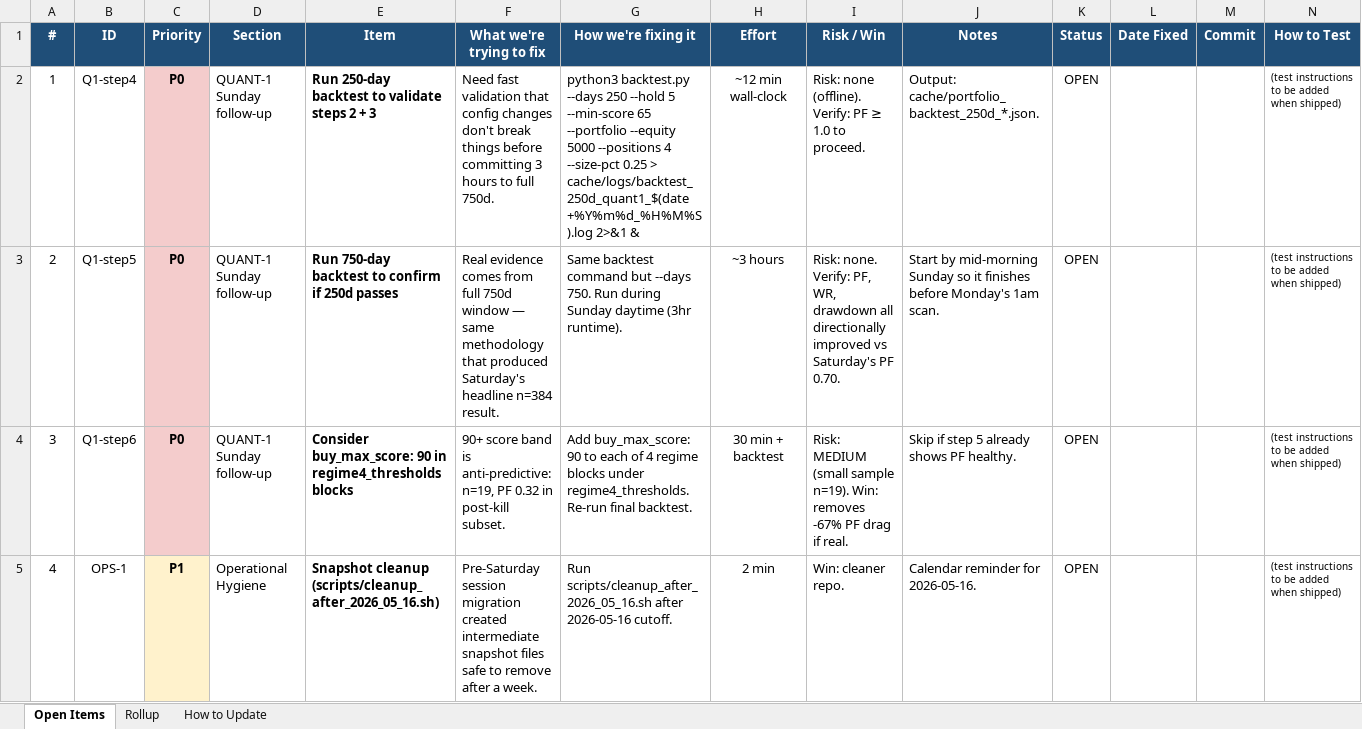
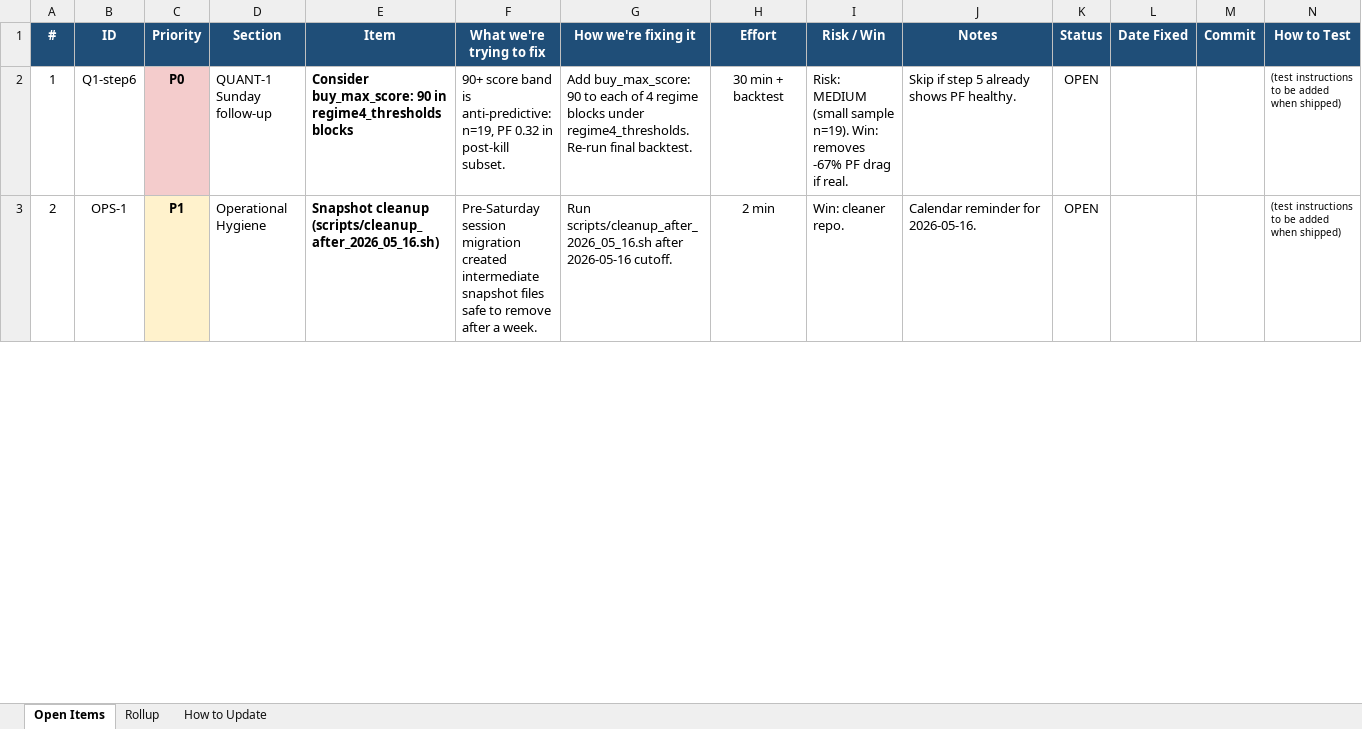
Before and after one commit to mystocktrades2024-sudo/BullVeda, an Excel workbook: cache/open_items_2026-05-10.xlsx, sheet Open Items, drawn as a sheet; only a part is shown; values as stored, in another font and other column widths than the file's, no borders; removed rows and columns are numbered as before the commit, all else as after; the diff covers the shown part only; the diff names each change by its address in the sheet, - before the commit and + after, or states it on an @@ line.

```diff
--- a/cache/open_items_2026-05-10.xlsx (sheet Open Items)
+++ b/cache/open_items_2026-05-10.xlsx (sheet Open Items)
-B2 (ID): Q1-step4
+B2 (ID): Q1-step6
-E2 (Item): Run 250-day backtest to validate steps 2 + 3
+E2 (Item): Consider buy_max_score: 90 in regime4_thresholds blocks
-F2 (What we're trying to fix): Need fast validation that config changes don't break things before committing 3 hours to full 750d.
+F2 (What we're trying to fix): 90+ score band is anti-predictive: n=19, PF 0.32 in post-kill subset.
-G2 (How we're fixing it): python3 backtest.py --days 250 --hold 5 --min-score 65 --portfolio --equity 5000 --positions 4 --size-pct 0.25 > cache/logs/backtest_250d_quant1_$(date +%Y%m%d_%H%M%S).log 2>&1 &
+G2 (How we're fixing it): Add buy_max_score: 90 to each of 4 regime blocks under regime4_thresholds. Re-run final backtest.
-H2 (Effort): ~12 min wall-clock
+H2 (Effort): 30 min + backtest
-I2 (Risk / Win): Risk: none (offline). Verify: PF ≥ 1.0 to proceed.
+I2 (Risk / Win): Risk: MEDIUM (small sample n=19). Win: removes -67% PF drag if real.
-J2 (Notes): Output: cache/portfolio_backtest_250d_*.json.
+J2 (Notes): Skip if step 5 already shows PF healthy.
-row 3: 2 | Q1-step5 | P0 | QUANT-1 Sunday follow-up | Run 750-day backtest to confirm if 250d passes | Real evidence comes from full 750d window — same methodology that produced Saturday's headline n=384 result. | Same backtest command but --days 750. Run during Sunday daytime (3hr runtime). | ~3 hours | Risk: none. Verify: PF, WR, drawdown all directionally improved vs Saturday's PF 0.70. | Start by mid-morning Sunday so it finishes before Monday's 1am scan. | OPEN |  |  | (test instructions to be added when shipped)
-row 4: 3 | Q1-step6 | P0 | QUANT-1 Sunday follow-up | Consider buy_max_score: 90 in regime4_thresholds blocks | 90+ score band is anti-predictive: n=19, PF 0.32 in post-kill subset. | Add buy_max_score: 90 to each of 4 regime blocks under regime4_thresholds. Re-run final backtest. | 30 min + backtest | Risk: MEDIUM (small sample n=19). Win: removes -67% PF drag if real. | Skip if step 5 already shows PF healthy. | OPEN |  |  | (test instructions to be added when shipped)
-A3 (#): 4
+A3 (#): 2
```
Also changed, not shown: 2 added rows and 37 edited cells elsewhere in this sheet, sheet Rollup, 2 other files.
